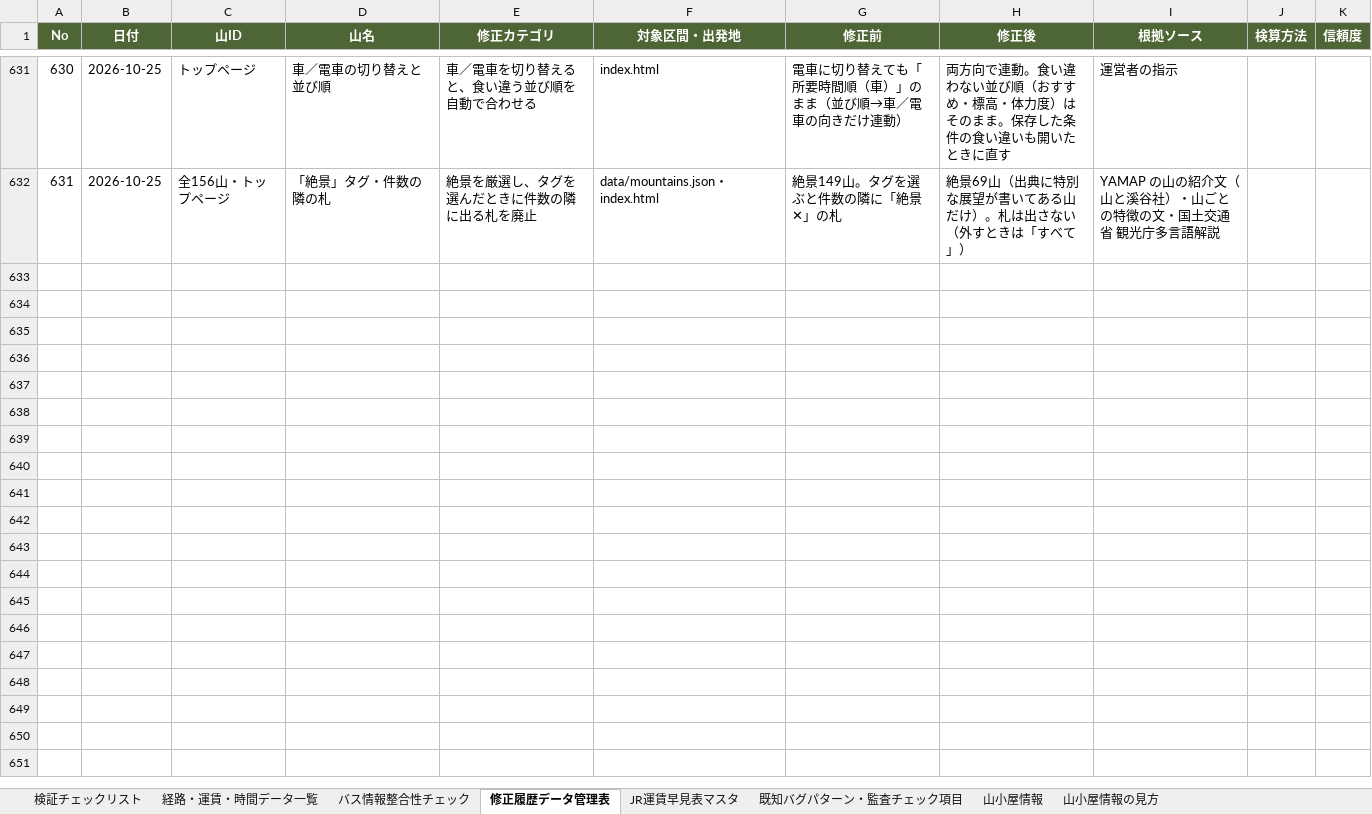
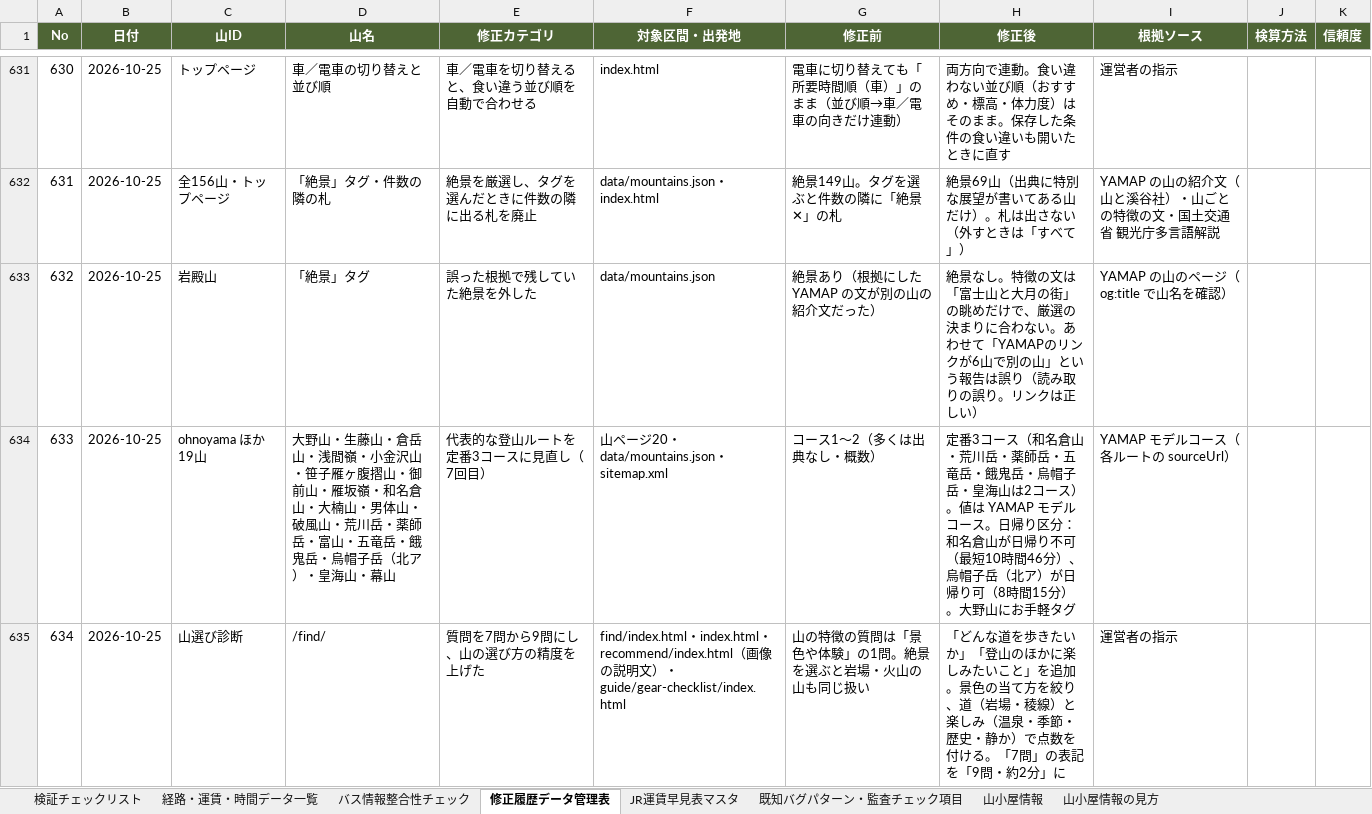
Before and after one commit to daiki96tabletennis-glitch/tozan-navi, an Excel workbook: yamatch_kensho_kanri (3).xlsx, sheet 修正履歴データ管理表, drawn as a sheet; only a part is shown, gaps mark what is left out; values as stored, in another font and other column widths than the file's, no borders; the diff names each change by its address in the sheet, - before the commit and + after, or states it on an @@ line.

```diff
--- a/yamatch_kensho_kanri (3).xlsx (sheet 修正履歴データ管理表)
+++ b/yamatch_kensho_kanri (3).xlsx (sheet 修正履歴データ管理表)
+row 633: 632 | 2026-10-25 | 岩殿山 | 「絶景」タグ | 誤った根拠で残していた絶景を外した | data/mountains.json | 絶景あり（根拠にした YAMAP の文が別の山の紹介文だった） | 絶景なし。特徴の文は「富士山と大月の街」の眺めだけで、厳選の決まりに合わない。あわせて「YAMAPのリンクが6山で別の山」という報告は誤り（読み取りの誤り。リンクは正しい） | YAMAP の山のページ（og:title で山名を確認）
+row 634: 633 | 2026-10-25 | ohnoyama ほか19山 | 大野山・生藤山・倉岳山・浅間嶺・小金沢山・笹子雁ヶ腹摺山・御前山・雁坂嶺・和名倉山・大楠山・男体山・破風山・荒川岳・薬師岳・富山・五竜岳・餓鬼岳・烏帽子岳（北ア）・皇海山・幕山 | 代表的な登山ルートを定番3コースに見直し（7回目） | 山ページ20・data/mountains.json・sitemap.xml | コース1〜2（多くは出典なし・概数） | 定番3コース（和名倉山・荒川岳・薬師岳・五竜岳・餓鬼岳・烏帽子岳・皇海山は2コース）。値は YAMAP モデルコース。日帰り区分：和名倉山が日帰り不可（最短10時間46分）、烏帽子岳（北ア）が日帰り可（8時間15分）。大野山にお手軽タグ | YAMAP モデルコース（各ルートの sourceUrl）
+row 635: 634 | 2026-10-25 | 山選び診断 | /find/ | 質問を7問から9問にし、山の選び方の精度を上げた | find/index.html・index.html・recommend/index.html（画像の説明文）・guide/gear-checklist/index.html | 山の特徴の質問は「景色や体験」の1問。絶景を選ぶと岩場・火山の山も同じ扱い | 「どんな道を歩きたいか」「登山のほかに楽しみたいこと」を追加。景色の当て方を絞り、道（岩場・稜線）と楽しみ（温泉・季節・歴史・静か）で点数を付ける。「7問」の表記を「9問・約2分」に | 運営者の指示
```
Also changed, not shown: 40 other files.
